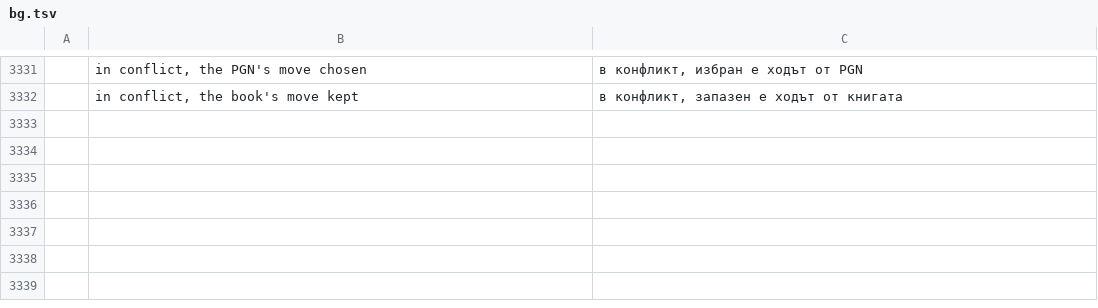
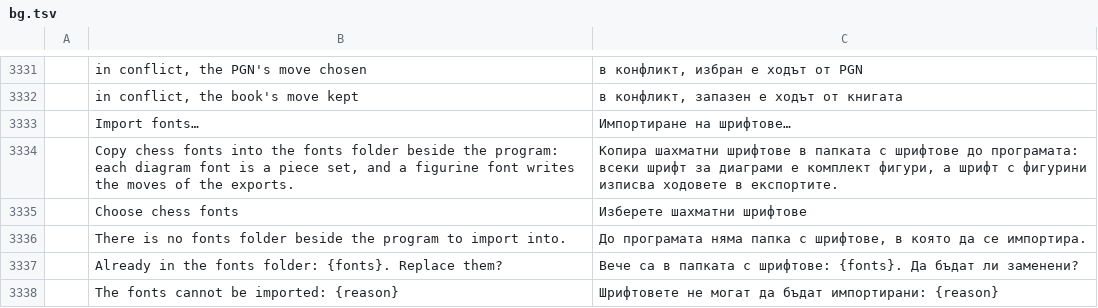
Before and after one commit to DarcioAlberico/pdfcraft-xadrez, a TSV file: crates/ui-egui/src/i18n/bg.tsv, drawn as a sheet; only a part is shown, gaps mark what is left out; the diff names each change by its address in the sheet, - before the commit and + after, or states it on an @@ line.

```diff
--- a/crates/ui-egui/src/i18n/bg.tsv
+++ b/crates/ui-egui/src/i18n/bg.tsv
+row 3333:  | Import fonts… | Импортиране на шрифтове…
+row 3334:  | Copy chess fonts into the fonts folder beside the program: each diagram font is a piece set, and a figurine font writes the moves of the exports. | Копира шахматни шрифтове в папката с шрифтове до програмата: всеки шрифт за диаграми е комплект фигури, а шрифт с фигурини изписва ходовете в експортите.
+row 3335:  | Choose chess fonts | Изберете шахматни шрифтове
+row 3336:  | There is no fonts folder beside the program to import into. | До програмата няма папка с шрифтове, в която да се импортира.
+row 3337:  | Already in the fonts folder: {fonts}. Replace them? | Вече са в папката с шрифтове: {fonts}. Да бъдат ли заменени?
+row 3338:  | The fonts cannot be imported: {reason} | Шрифтовете не могат да бъдат импортирани: {reason}
```
Also changed, not shown: crates/ui-egui/src/i18n/el.tsv, crates/ui-egui/src/i18n/kk.tsv, 39 other files.
